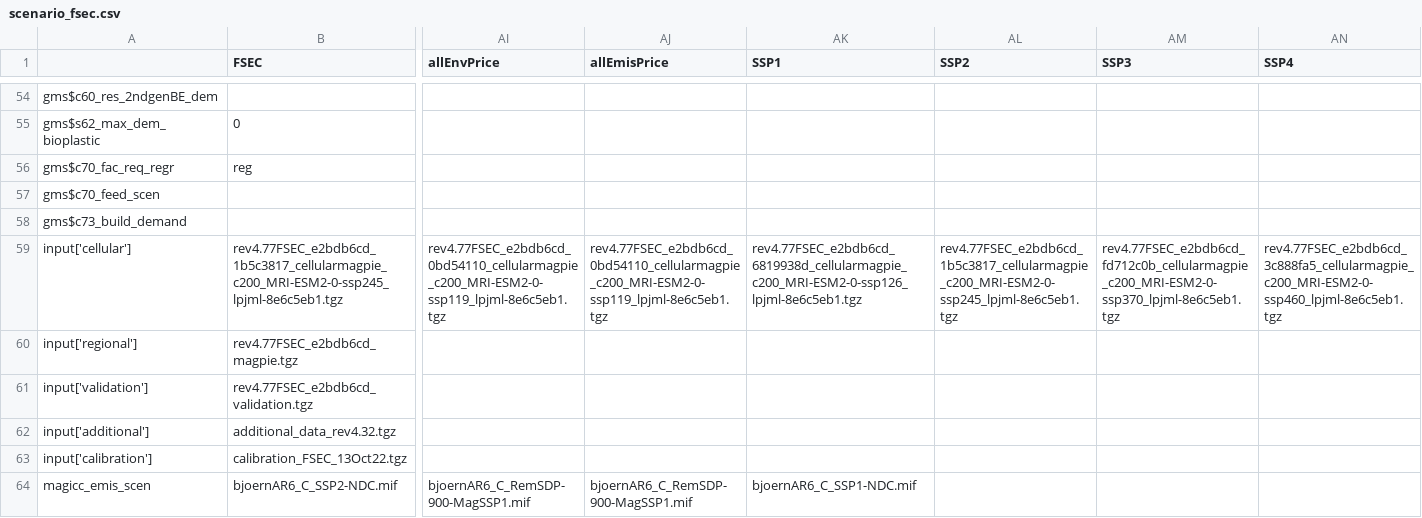
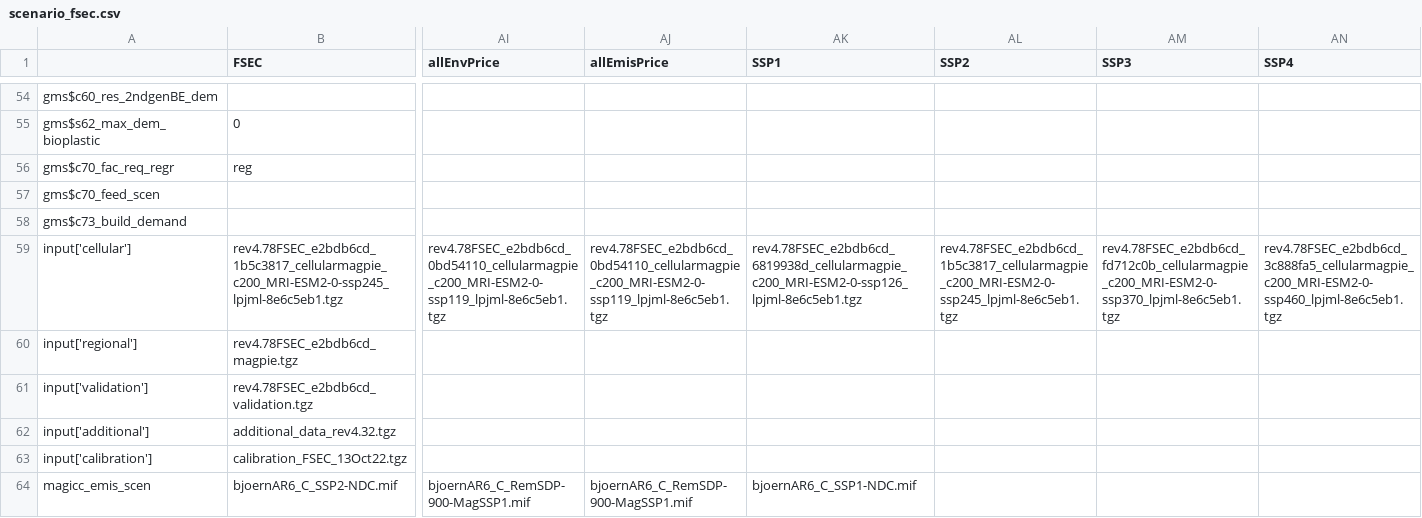
Before and after one commit to magpiemodel/magpie, a CSV file: config/scenario_fsec.csv, drawn as a sheet; only a part is shown, gaps mark what is left out; the diff covers the shown part only; the diff names each change by its address in the sheet, - before the commit and + after, or states it on an @@ line.

Commit message:
updated to v 7.48 preprocessing

```diff
--- a/config/scenario_fsec.csv
+++ b/config/scenario_fsec.csv
-B59 (FSEC): rev4.77FSEC_e2bdb6cd_1b5c3817_cellularmagpie_c200_MRI-ESM2-0-ssp245_lpjml-8e6c5eb1.tgz
+B59 (FSEC): rev4.78FSEC_e2bdb6cd_1b5c3817_cellularmagpie_c200_MRI-ESM2-0-ssp245_lpjml-8e6c5eb1.tgz
-AI59 (allEnvPrice): rev4.77FSEC_e2bdb6cd_0bd54110_cellularmagpie_c200_MRI-ESM2-0-ssp119_lpjml-8e6c5eb1.tgz
+AI59 (allEnvPrice): rev4.78FSEC_e2bdb6cd_0bd54110_cellularmagpie_c200_MRI-ESM2-0-ssp119_lpjml-8e6c5eb1.tgz
-AJ59 (allEmisPrice): rev4.77FSEC_e2bdb6cd_0bd54110_cellularmagpie_c200_MRI-ESM2-0-ssp119_lpjml-8e6c5eb1.tgz
+AJ59 (allEmisPrice): rev4.78FSEC_e2bdb6cd_0bd54110_cellularmagpie_c200_MRI-ESM2-0-ssp119_lpjml-8e6c5eb1.tgz
-AK59 (SSP1): rev4.77FSEC_e2bdb6cd_6819938d_cellularmagpie_c200_MRI-ESM2-0-ssp126_lpjml-8e6c5eb1.tgz
+AK59 (SSP1): rev4.78FSEC_e2bdb6cd_6819938d_cellularmagpie_c200_MRI-ESM2-0-ssp126_lpjml-8e6c5eb1.tgz
-AL59 (SSP2): rev4.77FSEC_e2bdb6cd_1b5c3817_cellularmagpie_c200_MRI-ESM2-0-ssp245_lpjml-8e6c5eb1.tgz
+AL59 (SSP2): rev4.78FSEC_e2bdb6cd_1b5c3817_cellularmagpie_c200_MRI-ESM2-0-ssp245_lpjml-8e6c5eb1.tgz
-AM59 (SSP3): rev4.77FSEC_e2bdb6cd_fd712c0b_cellularmagpie_c200_MRI-ESM2-0-ssp370_lpjml-8e6c5eb1.tgz
+AM59 (SSP3): rev4.78FSEC_e2bdb6cd_fd712c0b_cellularmagpie_c200_MRI-ESM2-0-ssp370_lpjml-8e6c5eb1.tgz
-AN59 (SSP4): rev4.77FSEC_e2bdb6cd_3c888fa5_cellularmagpie_c200_MRI-ESM2-0-ssp460_lpjml-8e6c5eb1.tgz
+AN59 (SSP4): rev4.78FSEC_e2bdb6cd_3c888fa5_cellularmagpie_c200_MRI-ESM2-0-ssp460_lpjml-8e6c5eb1.tgz
-B60 (FSEC): rev4.77FSEC_e2bdb6cd_magpie.tgz
+B60 (FSEC): rev4.78FSEC_e2bdb6cd_magpie.tgz
-B61 (FSEC): rev4.77FSEC_e2bdb6cd_validation.tgz
+B61 (FSEC): rev4.78FSEC_e2bdb6cd_validation.tgz
```
Also changed, not shown: 1 edited cell elsewhere in this file.
